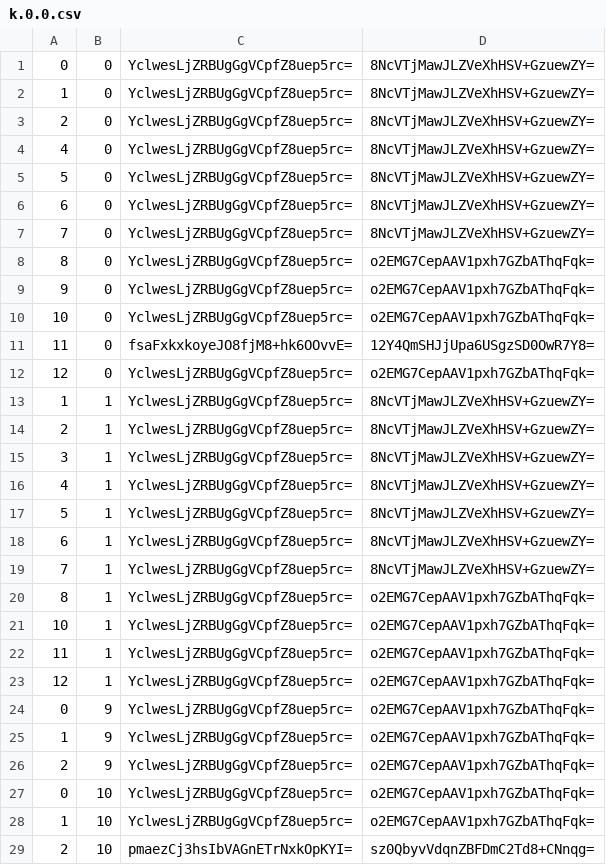
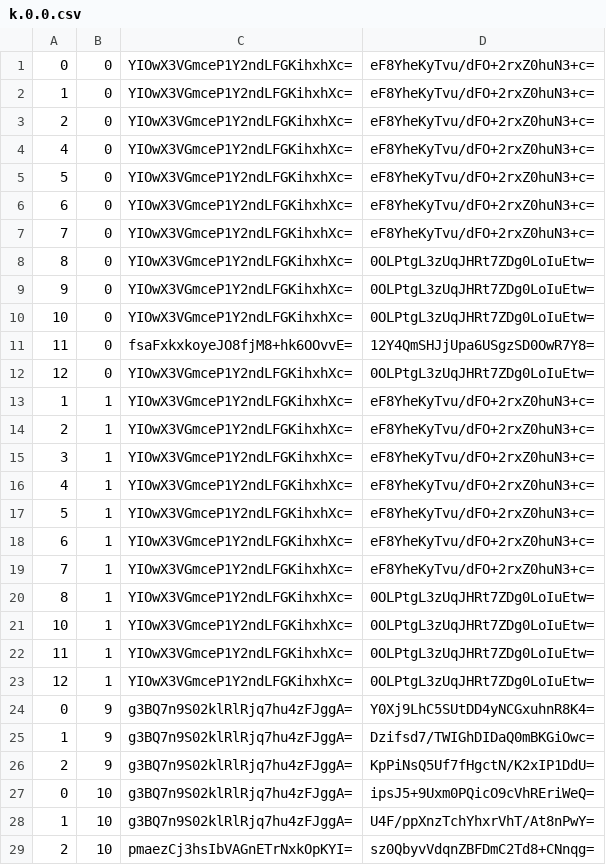
Before and after one commit to counterfitninja/chilled-end, a CSV file: tiles/zoom.-1/metadata/k.0.0.csv, drawn as a sheet; only a part is shown; the diff covers the shown part only.

```diff
--- a/tiles/zoom.-1/metadata/k.0.0.csv
+++ b/tiles/zoom.-1/metadata/k.0.0.csv
@@ -1,29 +1,29 @@
-0,0,YclwesLjZRBUgGgVCpfZ8uep5rc=,8NcVTjMawJLZVeXhHSV+GzuewZY=
-1,0,YclwesLjZRBUgGgVCpfZ8uep5rc=,8NcVTjMawJLZVeXhHSV+GzuewZY=
-2,0,YclwesLjZRBUgGgVCpfZ8uep5rc=,8NcVTjMawJLZVeXhHSV+GzuewZY=
-4,0,YclwesLjZRBUgGgVCpfZ8uep5rc=,8NcVTjMawJLZVeXhHSV+GzuewZY=
-5,0,YclwesLjZRBUgGgVCpfZ8uep5rc=,8NcVTjMawJLZVeXhHSV+GzuewZY=
-6,0,YclwesLjZRBUgGgVCpfZ8uep5rc=,8NcVTjMawJLZVeXhHSV+GzuewZY=
-7,0,YclwesLjZRBUgGgVCpfZ8uep5rc=,8NcVTjMawJLZVeXhHSV+GzuewZY=
-8,0,YclwesLjZRBUgGgVCpfZ8uep5rc=,o2EMG7CepAAV1pxh7GZbAThqFqk=
-9,0,YclwesLjZRBUgGgVCpfZ8uep5rc=,o2EMG7CepAAV1pxh7GZbAThqFqk=
-10,0,YclwesLjZRBUgGgVCpfZ8uep5rc=,o2EMG7CepAAV1pxh7GZbAThqFqk=
+0,0,YIOwX3VGmceP1Y2ndLFGKihxhXc=,eF8YheKyTvu/dFO+2rxZ0huN3+c=
+1,0,YIOwX3VGmceP1Y2ndLFGKihxhXc=,eF8YheKyTvu/dFO+2rxZ0huN3+c=
+2,0,YIOwX3VGmceP1Y2ndLFGKihxhXc=,eF8YheKyTvu/dFO+2rxZ0huN3+c=
+4,0,YIOwX3VGmceP1Y2ndLFGKihxhXc=,eF8YheKyTvu/dFO+2rxZ0huN3+c=
+5,0,YIOwX3VGmceP1Y2ndLFGKihxhXc=,eF8YheKyTvu/dFO+2rxZ0huN3+c=
+6,0,YIOwX3VGmceP1Y2ndLFGKihxhXc=,eF8YheKyTvu/dFO+2rxZ0huN3+c=
+7,0,YIOwX3VGmceP1Y2ndLFGKihxhXc=,eF8YheKyTvu/dFO+2rxZ0huN3+c=
+8,0,YIOwX3VGmceP1Y2ndLFGKihxhXc=,0OLPtgL3zUqJHRt7ZDg0LoIuEtw=
+9,0,YIOwX3VGmceP1Y2ndLFGKihxhXc=,0OLPtgL3zUqJHRt7ZDg0LoIuEtw=
+10,0,YIOwX3VGmceP1Y2ndLFGKihxhXc=,0OLPtgL3zUqJHRt7ZDg0LoIuEtw=
 11,0,fsaFxkxkoyeJO8fjM8+hk6OOvvE=,12Y4QmSHJjUpa6USgzSD0OwR7Y8=
-12,0,YclwesLjZRBUgGgVCpfZ8uep5rc=,o2EMG7CepAAV1pxh7GZbAThqFqk=
-1,1,YclwesLjZRBUgGgVCpfZ8uep5rc=,8NcVTjMawJLZVeXhHSV+GzuewZY=
-2,1,YclwesLjZRBUgGgVCpfZ8uep5rc=,8NcVTjMawJLZVeXhHSV+GzuewZY=
-3,1,YclwesLjZRBUgGgVCpfZ8uep5rc=,8NcVTjMawJLZVeXhHSV+GzuewZY=
-4,1,YclwesLjZRBUgGgVCpfZ8uep5rc=,8NcVTjMawJLZVeXhHSV+GzuewZY=
-5,1,YclwesLjZRBUgGgVCpfZ8uep5rc=,8NcVTjMawJLZVeXhHSV+GzuewZY=
-6,1,YclwesLjZRBUgGgVCpfZ8uep5rc=,8NcVTjMawJLZVeXhHSV+GzuewZY=
-7,1,YclwesLjZRBUgGgVCpfZ8uep5rc=,8NcVTjMawJLZVeXhHSV+GzuewZY=
-8,1,YclwesLjZRBUgGgVCpfZ8uep5rc=,o2EMG7CepAAV1pxh7GZbAThqFqk=
-10,1,YclwesLjZRBUgGgVCpfZ8uep5rc=,o2EMG7CepAAV1pxh7GZbAThqFqk=
-11,1,YclwesLjZRBUgGgVCpfZ8uep5rc=,o2EMG7CepAAV1pxh7GZbAThqFqk=
-12,1,YclwesLjZRBUgGgVCpfZ8uep5rc=,o2EMG7CepAAV1pxh7GZbAThqFqk=
-0,9,YclwesLjZRBUgGgVCpfZ8uep5rc=,o2EMG7CepAAV1pxh7GZbAThqFqk=
-1,9,YclwesLjZRBUgGgVCpfZ8uep5rc=,o2EMG7CepAAV1pxh7GZbAThqFqk=
-2,9,YclwesLjZRBUgGgVCpfZ8uep5rc=,o2EMG7CepAAV1pxh7GZbAThqFqk=
-0,10,YclwesLjZRBUgGgVCpfZ8uep5rc=,o2EMG7CepAAV1pxh7GZbAThqFqk=
-1,10,YclwesLjZRBUgGgVCpfZ8uep5rc=,o2EMG7CepAAV1pxh7GZbAThqFqk=
+12,0,YIOwX3VGmceP1Y2ndLFGKihxhXc=,0OLPtgL3zUqJHRt7ZDg0LoIuEtw=
+1,1,YIOwX3VGmceP1Y2ndLFGKihxhXc=,eF8YheKyTvu/dFO+2rxZ0huN3+c=
+2,1,YIOwX3VGmceP1Y2ndLFGKihxhXc=,eF8YheKyTvu/dFO+2rxZ0huN3+c=
+3,1,YIOwX3VGmceP1Y2ndLFGKihxhXc=,eF8YheKyTvu/dFO+2rxZ0huN3+c=
+4,1,YIOwX3VGmceP1Y2ndLFGKihxhXc=,eF8YheKyTvu/dFO+2rxZ0huN3+c=
+5,1,YIOwX3VGmceP1Y2ndLFGKihxhXc=,eF8YheKyTvu/dFO+2rxZ0huN3+c=
+6,1,YIOwX3VGmceP1Y2ndLFGKihxhXc=,eF8YheKyTvu/dFO+2rxZ0huN3+c=
+7,1,YIOwX3VGmceP1Y2ndLFGKihxhXc=,eF8YheKyTvu/dFO+2rxZ0huN3+c=
+8,1,YIOwX3VGmceP1Y2ndLFGKihxhXc=,0OLPtgL3zUqJHRt7ZDg0LoIuEtw=
+10,1,YIOwX3VGmceP1Y2ndLFGKihxhXc=,0OLPtgL3zUqJHRt7ZDg0LoIuEtw=
+11,1,YIOwX3VGmceP1Y2ndLFGKihxhXc=,0OLPtgL3zUqJHRt7ZDg0LoIuEtw=
+12,1,YIOwX3VGmceP1Y2ndLFGKihxhXc=,0OLPtgL3zUqJHRt7ZDg0LoIuEtw=
+0,9,g3BQ7n9S02klRlRjq7hu4zFJggA=,Y0Xj9LhC5SUtDD4yNCGxuhnR8K4=
+1,9,g3BQ7n9S02klRlRjq7hu4zFJggA=,Dzifsd7/TWIGhDIDaQ0mBKGiOwc=
+2,9,g3BQ7n9S02klRlRjq7hu4zFJggA=,KpPiNsQ5Uf7fHgctN/K2xIP1DdU=
+0,10,g3BQ7n9S02klRlRjq7hu4zFJggA=,ipsJ5+9Uxm0PQicO9cVhREriWeQ=
+1,10,g3BQ7n9S02klRlRjq7hu4zFJggA=,U4F/ppXnzTchYhxrVhT/At8nPwY=
 2,10,pmaezCj3hsIbVAGnETrNxkOpKYI=,sz0QbyvVdqnZBFDmC2Td8+CNnqg=
```
Also changed, not shown: 108 edited cells elsewhere in this file, tiles/zoom.-1/metadata/k.-1.-1.csv, tiles/zoom.-1/metadata/k.-1.0.csv, 57 other files.
